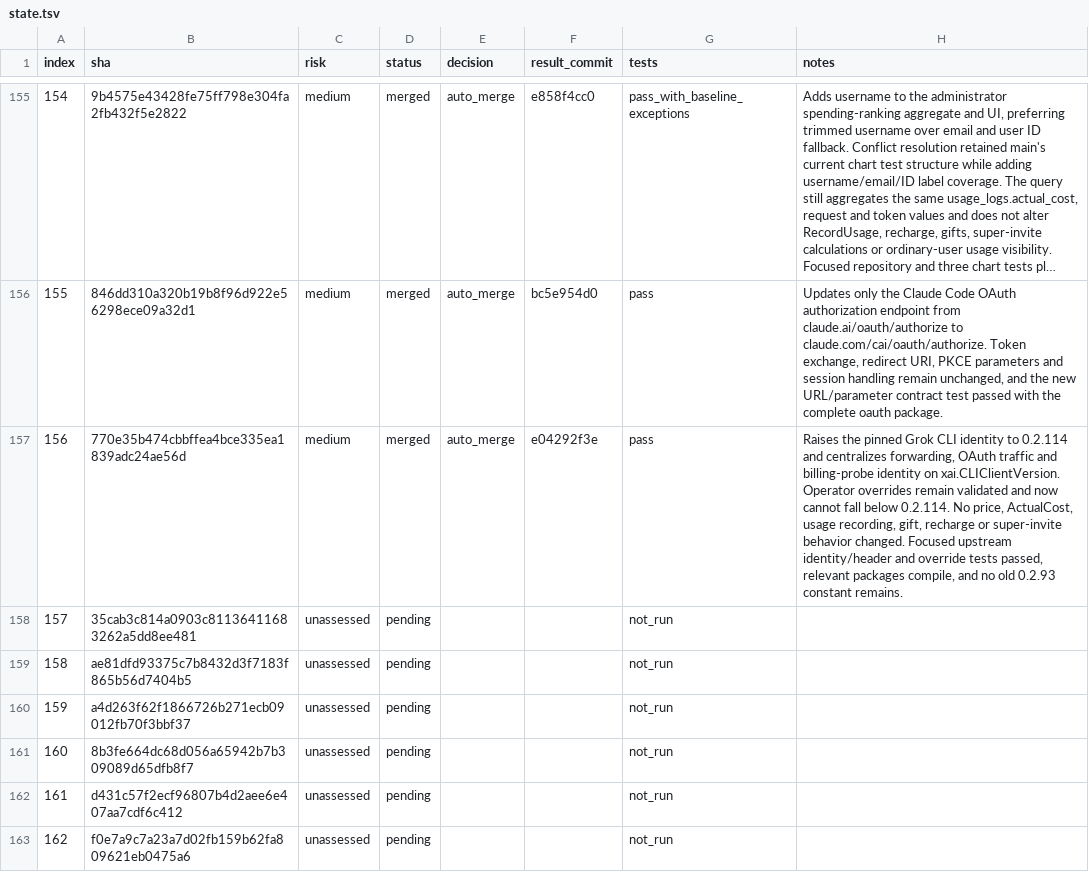
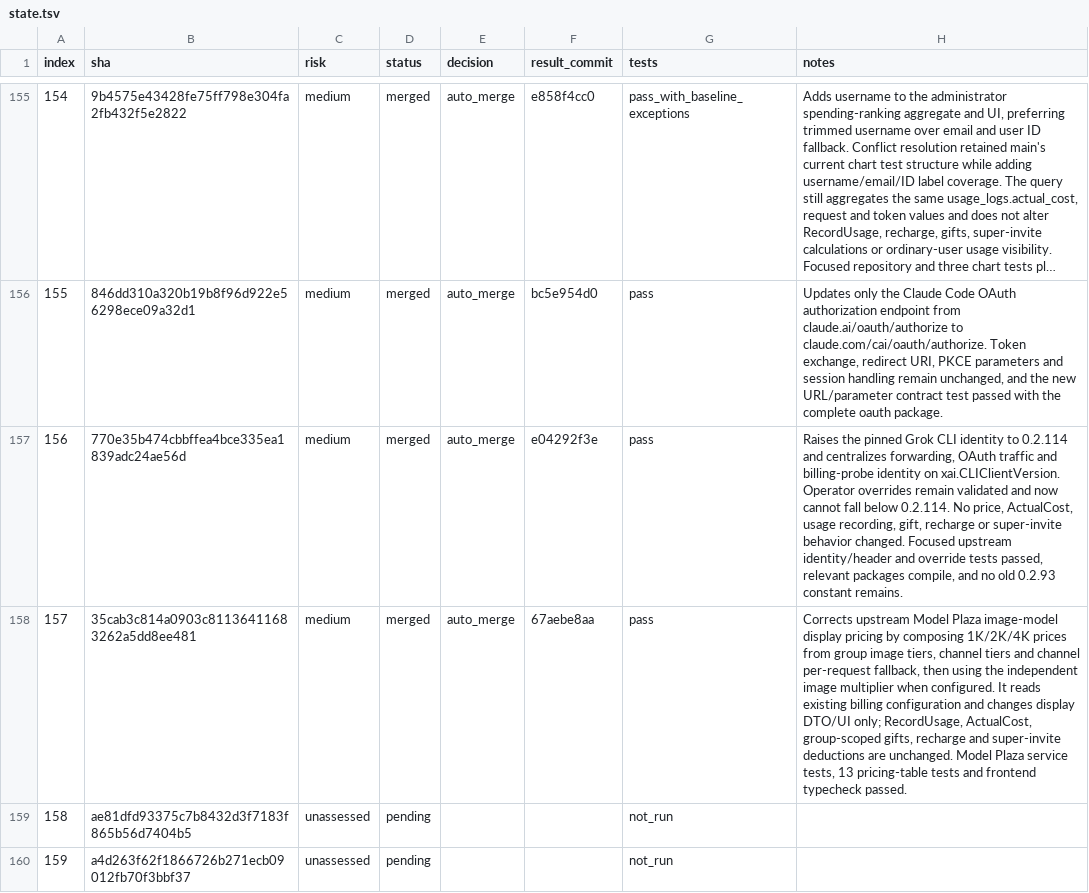
Before and after one commit to walaqi/sub2api, a TSV file: merge-state/sync-2-merge-v3/state.tsv, drawn as a sheet; only a part is shown, gaps mark what is left out; the shorter side is filled out with more unchanged rows; long unchanged cells end in ….

Commit message:
chore(merge): record sync commit 157

```diff
--- a/merge-state/sync-2-merge-v3/state.tsv
+++ b/merge-state/sync-2-merge-v3/state.tsv
@@ -157,3 +157,3 @@ index	sha	risk	status	decision	result_commit	tests	notes
 156	770e35b474cbbffea4bce335ea1839adc24ae56d	medium	merged	auto_merge	e04292f3e	pass	Raises the pinned Grok CLI identity to 0.2.114 and centralizes forwarding, OAuth traffic and billing-probe identity on xai.CLIClientVersion. Operator overrides remain validated and now cannot fall below 0.2.114. No price, ActualCost, usage recording, gift, recharge or super-invite behavior changed. Focused upstream identity/header and override tests passed, relevant packages compile, and no old 0.2.93 constant remains.
-157	35cab3c814a0903c81136411683262a5dd8ee481	unassessed	pending			not_run	
+157	35cab3c814a0903c81136411683262a5dd8ee481	medium	merged	auto_merge	67aebe8aa	pass	Corrects upstream Model Plaza image-model display pricing by composing 1K/2K/4K prices from group image tiers, channel tiers and channel per-request fallback, then using the independent image multiplier when configured. It reads existing billing configuration and changes display DTO/UI only; RecordUsage, ActualCost, group-scoped gifts, recharge and super-invite deductions are unchanged. Model Plaza service tests, 13 pricing-table tests and frontend typecheck passed.
 158	ae81dfd93375c7b8432d3f7183f865b56d7404b5	unassessed	pending			not_run	
```
Also changed, not shown: 1 other file.
